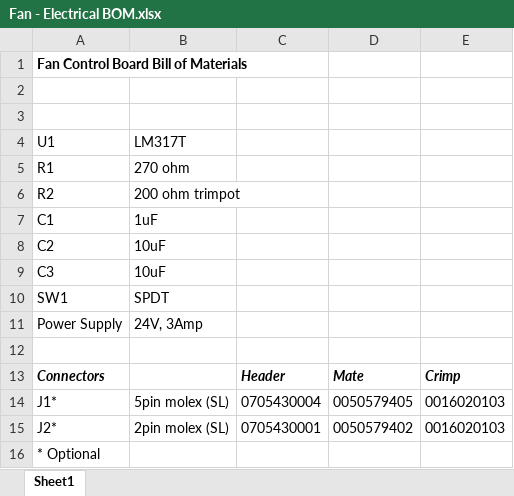
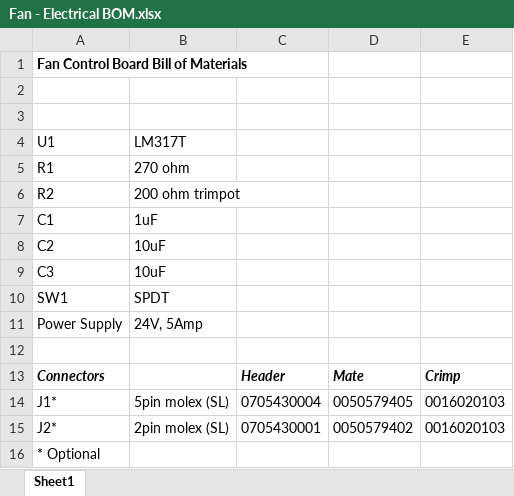
Before and after one commit to creatoreng/Creator-Transfer-Chamber, an Excel workbook: 03 BOM/Fan - Electrical BOM.xlsx, sheet Sheet1, drawn as a sheet; values as stored, in another font and other column widths than the file's, no borders; charts and pictures not drawn; the diff names each change by its address in the sheet, - before the commit and + after, or states it on an @@ line.

Commit message:
Add files via upload

```diff
--- a/03 BOM/Fan - Electrical BOM.xlsx (sheet Sheet1)
+++ b/03 BOM/Fan - Electrical BOM.xlsx (sheet Sheet1)
-B11: 24V, 3Amp
+B11: 24V, 5Amp
```
